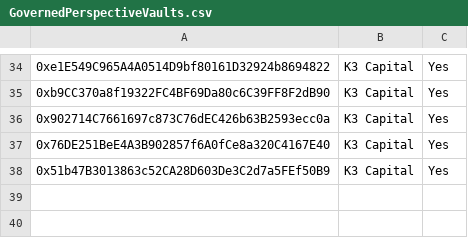
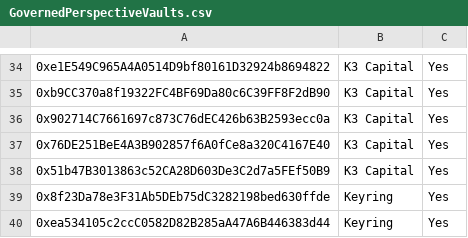
Before and after one commit to euler-xyz/evk-periphery, a CSV file: script/production/avalanche/governedPerspectiveVaults/GovernedPerspectiveVaults.csv, drawn as a sheet; only a part is shown, gaps mark what is left out; the diff names each change by its address in the sheet, - before the commit and + after, or states it on an @@ line.

Commit message:
feat: new vaults whitelisting

```diff
--- a/script/production/avalanche/governedPerspectiveVaults/GovernedPerspectiveVaults.csv
+++ b/script/production/avalanche/governedPerspectiveVaults/GovernedPerspectiveVaults.csv
+row 39: 0x8f23Da78e3F31Ab5DEb75dC3282198bed630ffde | Keyring | Yes
+row 40: 0xea534105c2ccC0582D82B285aA47A6B446383d44 | Keyring | Yes
```
Also changed, not shown: script/production/berachain/governedPerspectiveVaults/GovernedPerspectiveVaults.csv, script/production/sonic/governedPerspectiveVaults/GovernedPerspectiveVaults.csv.
